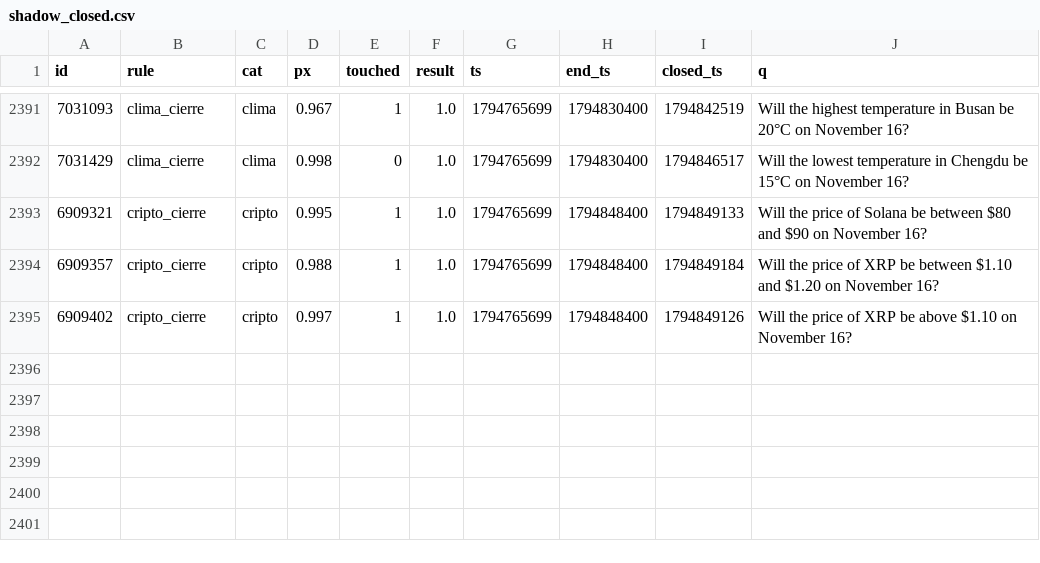
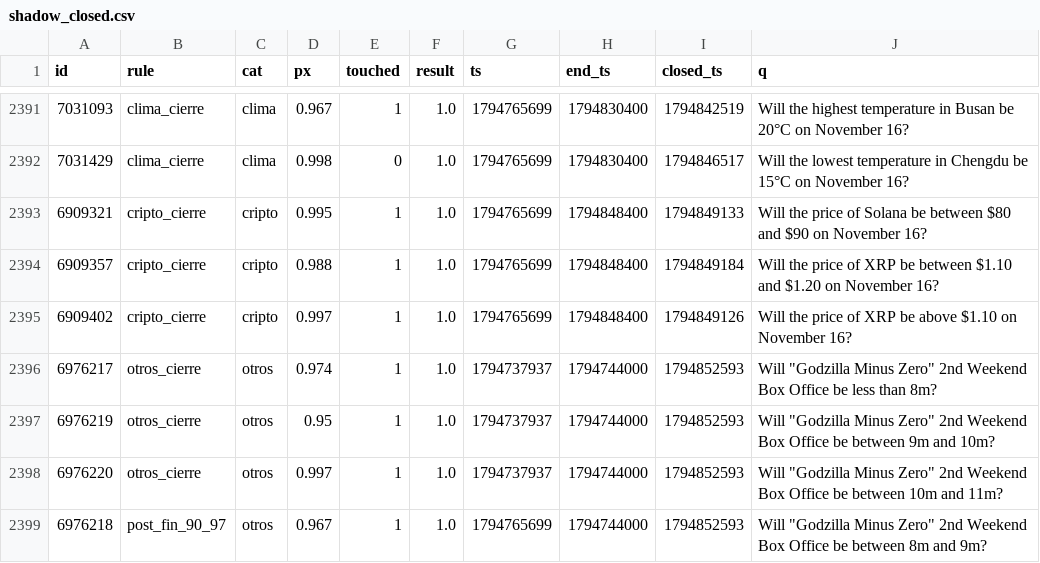
Before and after one commit to changelcerdajr-svg/changelpina, a CSV file: sweeper/data/paper_agresivo/shadow_closed.csv, drawn as a sheet; only a part is shown, gaps mark what is left out; the diff names each change by its address in the sheet, - before the commit and + after, or states it on an @@ line.

```diff
--- a/sweeper/data/paper_agresivo/shadow_closed.csv
+++ b/sweeper/data/paper_agresivo/shadow_closed.csv
+row 2396: 6976217 | otros_cierre | otros | 0.974 | 1 | 1.0 | 1794737937 | 1794744000 | 1794852593 | Will "Godzilla Minus Zero" 2nd Weekend Box Office be less than 8m?
+row 2397: 6976219 | otros_cierre | otros | 0.95 | 1 | 1.0 | 1794737937 | 1794744000 | 1794852593 | Will "Godzilla Minus Zero" 2nd Weekend Box Office be between 9m and 10m?
+row 2398: 6976220 | otros_cierre | otros | 0.997 | 1 | 1.0 | 1794737937 | 1794744000 | 1794852593 | Will "Godzilla Minus Zero" 2nd Weekend Box Office be between 10m and 11m?
+row 2399: 6976218 | post_fin_90_97 | otros | 0.967 | 1 | 1.0 | 1794765699 | 1794744000 | 1794852593 | Will "Godzilla Minus Zero" 2nd Weekend Box Office be between 8m and 9m?
```
Also changed, not shown: sweeper/data/paper/shadow_closed.csv, 7 other files.
